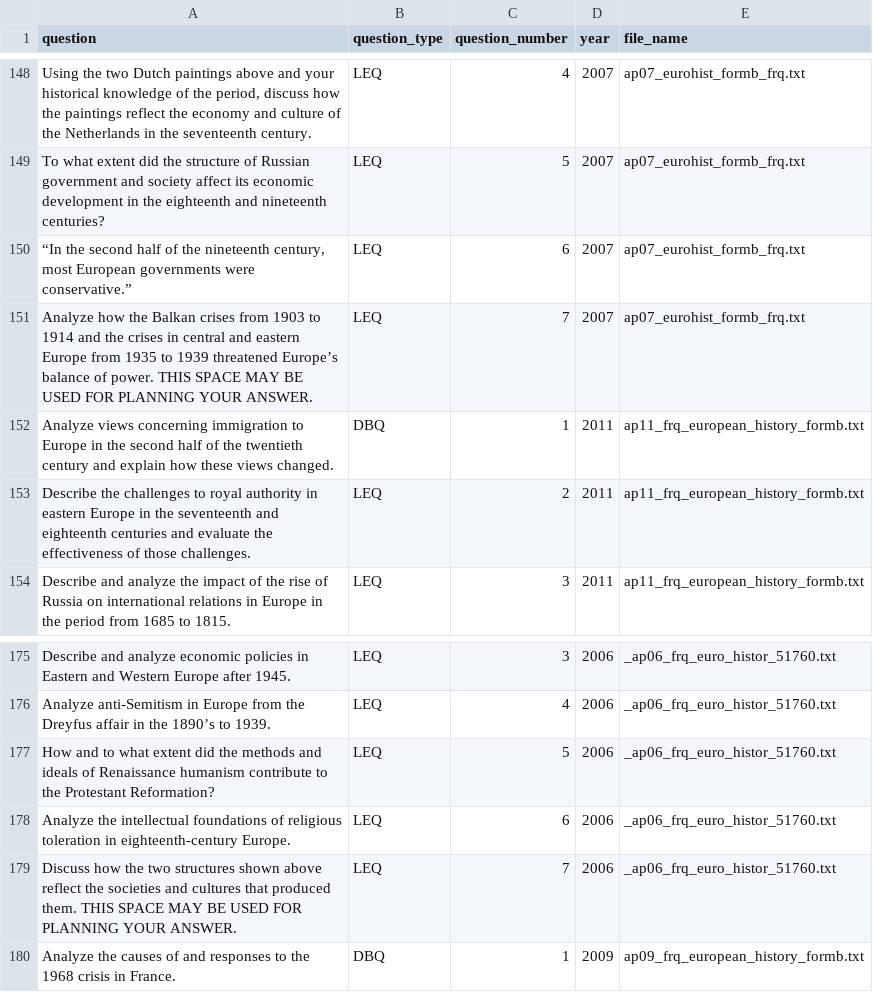
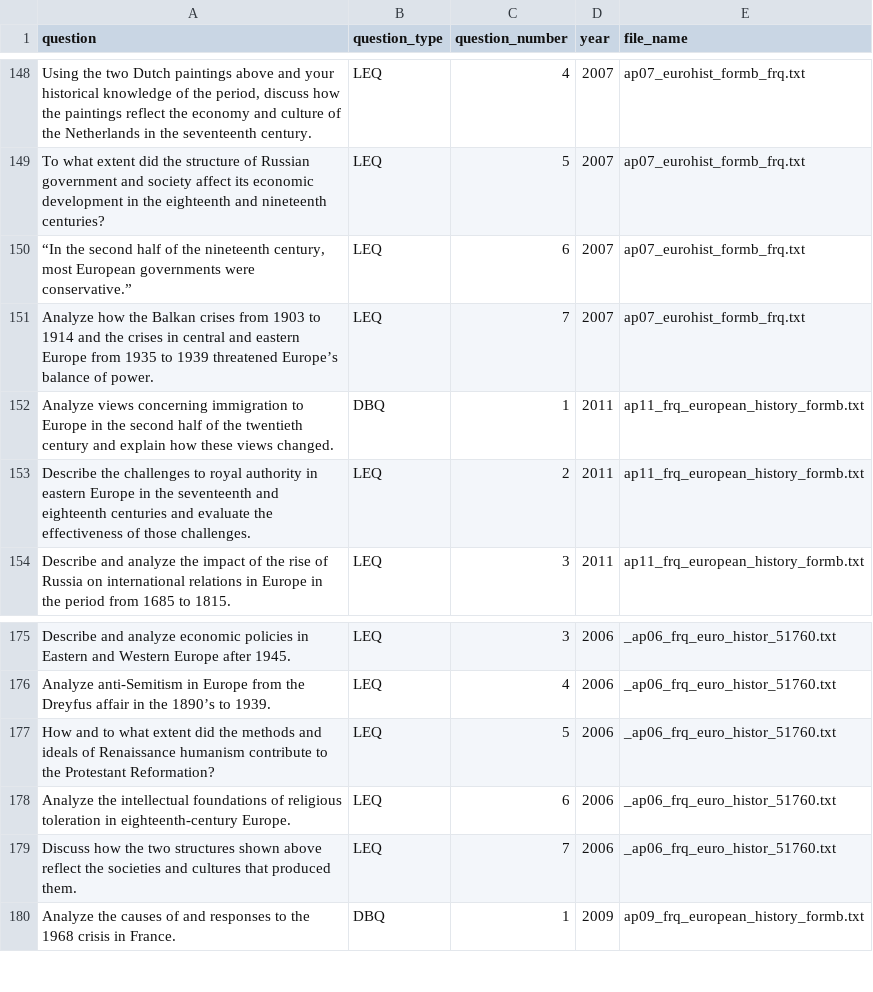
Before and after one commit to qiaochloe/ap-test-frqs, a CSV file: ap-european-history/question.csv, drawn as a sheet; only a part is shown, gaps mark what is left out.

```diff
--- a/ap-european-history/question.csv
+++ b/ap-european-history/question.csv
@@ -155,3 +155,3 @@ To what extent did the structure of Russian government and society affect its ec
 "“In the second half of the nineteenth century, most European governments were conservative.”",LEQ,6,2007,ap07_eurohist_formb_frq.txt
-Analyze how the Balkan crises from 1903 to 1914 and the crises in central and eastern Europe from 1935 to 1939 threatened Europe’s balance of power. THIS SPACE MAY BE USED FOR PLANNING YOUR ANSWER.,LEQ,7,2007,ap07_eurohist_formb_frq.txt
+Analyze how the Balkan crises from 1903 to 1914 and the crises in central and eastern Europe from 1935 to 1939 threatened Europe’s balance of power.,LEQ,7,2007,ap07_eurohist_formb_frq.txt
 Analyze views concerning immigration to Europe in the second half of the twentieth century and explain how these views changed.,DBQ,1,2011,ap11_frq_european_history_formb.txt
@@ -183,3 +183,3 @@ How and to what extent did the methods and ideals of Renaissance humanism contri
 Analyze the intellectual foundations of religious toleration in eighteenth-century Europe.,LEQ,6,2006,_ap06_frq_euro_histor_51760.txt
-Discuss how the two structures shown above reflect the societies and cultures that produced them. THIS SPACE MAY BE USED FOR PLANNING YOUR ANSWER.,LEQ,7,2006,_ap06_frq_euro_histor_51760.txt
+Discuss how the two structures shown above reflect the societies and cultures that produced them.,LEQ,7,2006,_ap06_frq_euro_histor_51760.txt
 Analyze the causes of and responses to the 1968 crisis in France.,DBQ,1,2009,ap09_frq_european_history_formb.txt
```
Also changed, not shown: ap-united-states-history/question.csv, ap-united-states-history/source.csv, 3 other files.
